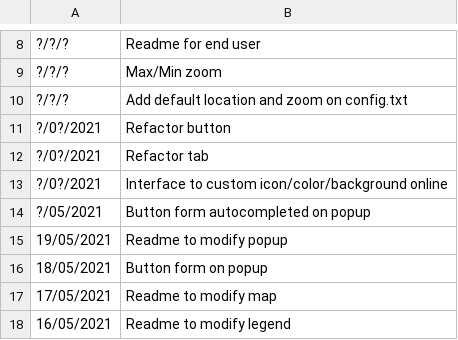
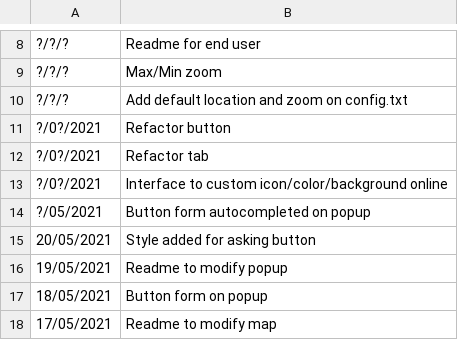
Before and after one commit to jnguyen1192/HackAndHopeDefi3, a CSV file: POC_Tasks/WebView/Leaflet/data/fonctionnalites.csv, drawn as a sheet; only a part is shown, gaps mark what is left out; the shorter side is filled out with more unchanged rows; the diff names each change by its address in the sheet, - before the commit and + after, or states it on an @@ line.

Commit message:
#7 Features updated and style added for asking button

```diff
--- a/POC_Tasks/WebView/Leaflet/data/fonctionnalites.csv
+++ b/POC_Tasks/WebView/Leaflet/data/fonctionnalites.csv
+row 15: 20/05/2021 | Style added for asking button
```
Also changed, not shown: 1 other file.
